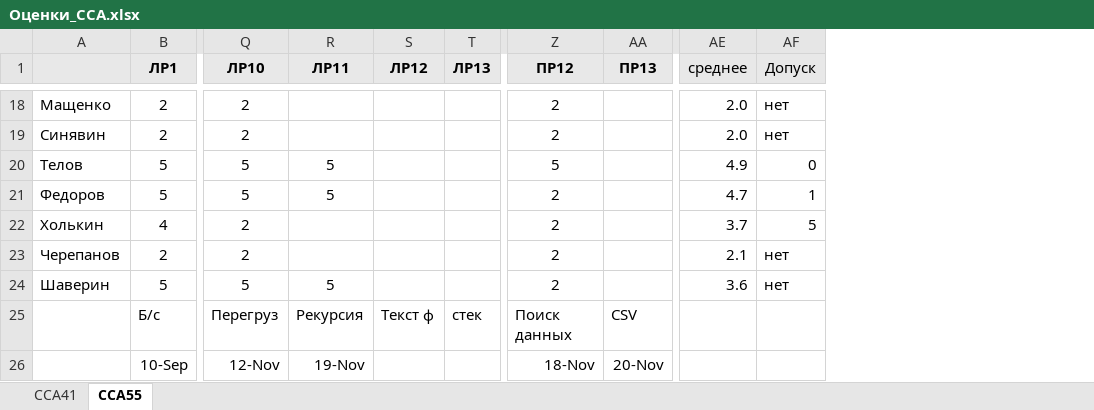
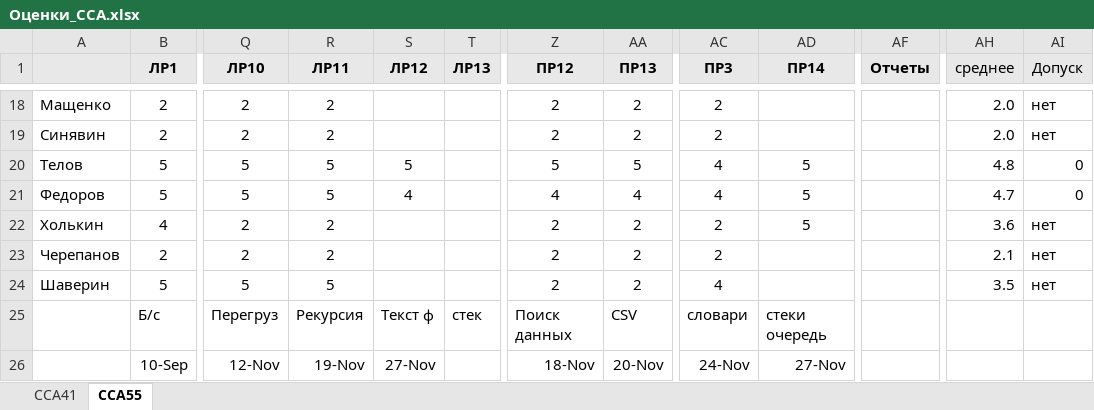
Before and after one commit to kkerra/mdk, an Excel workbook: oaip/Оценки_ССА.xlsx, sheet ССА55, drawn as a sheet; only a part is shown, gaps mark what is left out; values as stored, in another font and other column widths than the file's, no borders; conditional formats not drawn; addresses are those after the commit; the diff covers the shown part only; the diff names each change by its address in the sheet, - before the commit and + after, or states it on an @@ line.

```diff
--- a/oaip/Оценки_ССА.xlsx (sheet ССА55)
+++ b/oaip/Оценки_ССА.xlsx (sheet ССА55)
+column AC (ПР3), rows 18-26: 2 | 2 | 4 | 4 | 2 | 2 | 4 | словари | 24-Nov
+column AD (ПР14), rows 20-26: 5 | 5 | 5 |  |  | стеки очередь | 27-Nov
+column AF (Отчеты), empty
-R18:R19 (ЛР11): (empty)
+R18:R19 (ЛР11): 2
-AA18:AA19 (ПР13): (empty)
+AA18:AA19 (ПР13): 2
-S20 (ЛР12): (empty)
+S20 (ЛР12): 5
-AA20 (ПР13): (empty)
+AA20 (ПР13): 5
-AH20 (среднее): 4.9
+AH20 (среднее): 4.8
-S21 (ЛР12): (empty)
+S21 (ЛР12): 4
-Z21 (ПР12): 2
+Z21 (ПР12): 4
-AA21 (ПР13): (empty)
+AA21 (ПР13): 4
-AI21 (Допуск): 1
+AI21 (Допуск): 0
-R22:R23 (ЛР11): (empty)
+R22:R23 (ЛР11): 2
-AA22:AA24 (ПР13): (empty)
+AA22:AA24 (ПР13): 2
-AH22 (среднее): 3.7
+AH22 (среднее): 3.6
-AI22 (Допуск): 5
+AI22 (Допуск): нет
-AH24 (среднее): 3.6
+AH24 (среднее): 3.5
-S26 (ЛР12): (empty)
+S26 (ЛР12): 27-Nov
```
Also changed, not shown: 56 edited cells elsewhere in this sheet, sheet ССА41, formulas that keep their value.
